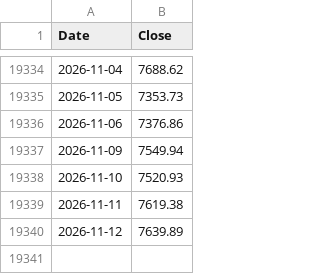
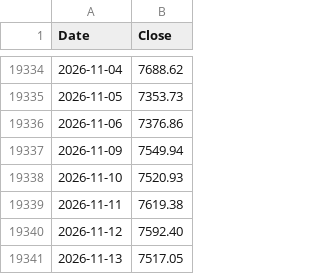
Before and after one commit to billionkmstudio/WorksHub, a CSV file: data/spx_history.csv, drawn as a sheet; only a part is shown, gaps mark what is left out.

```diff
--- a/data/spx_history.csv
+++ b/data/spx_history.csv
@@ -19339,2 +19339,3 @@ Date,Close
 2026-11-11,7619.38
-2026-11-12,7639.89
+2026-11-12,7592.40
+2026-11-13,7517.05
```
Also changed, not shown: 1 other file.
